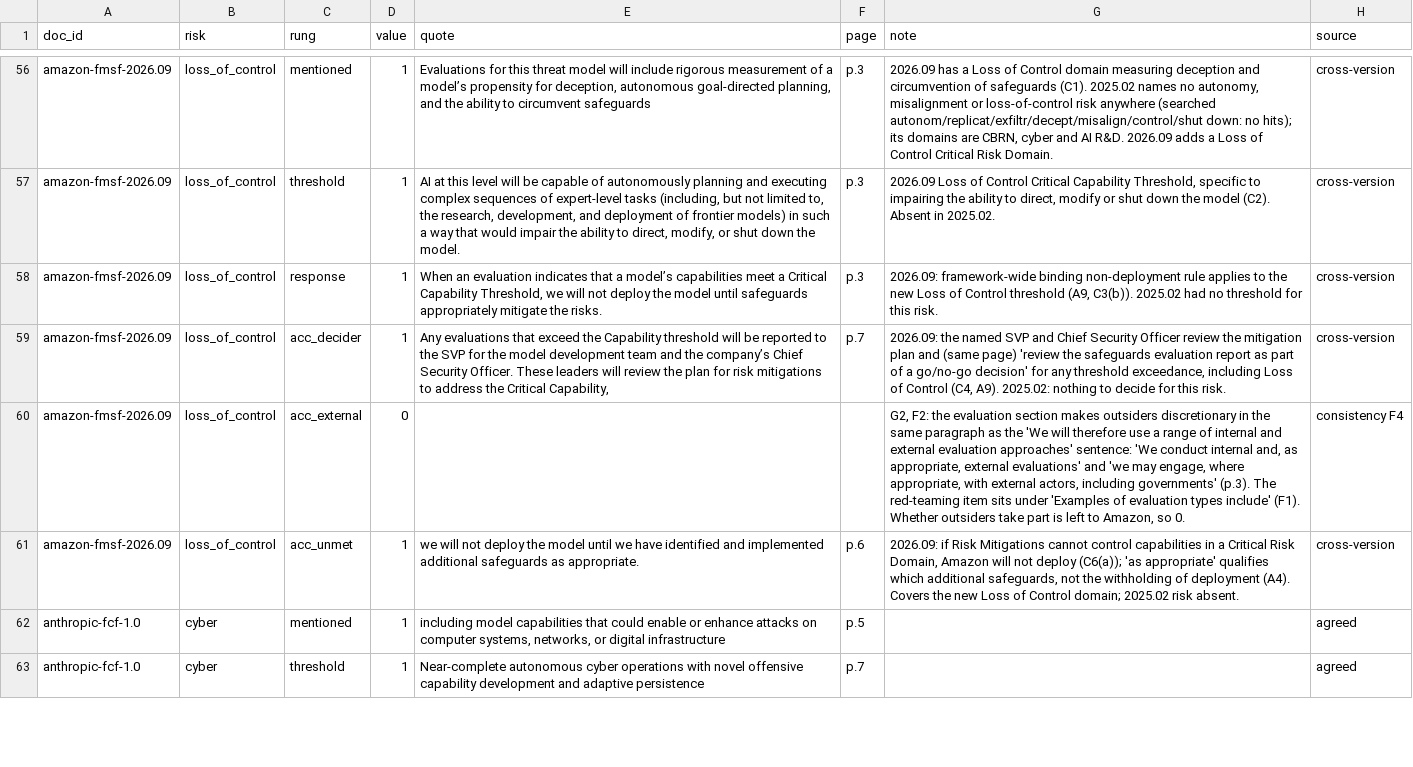
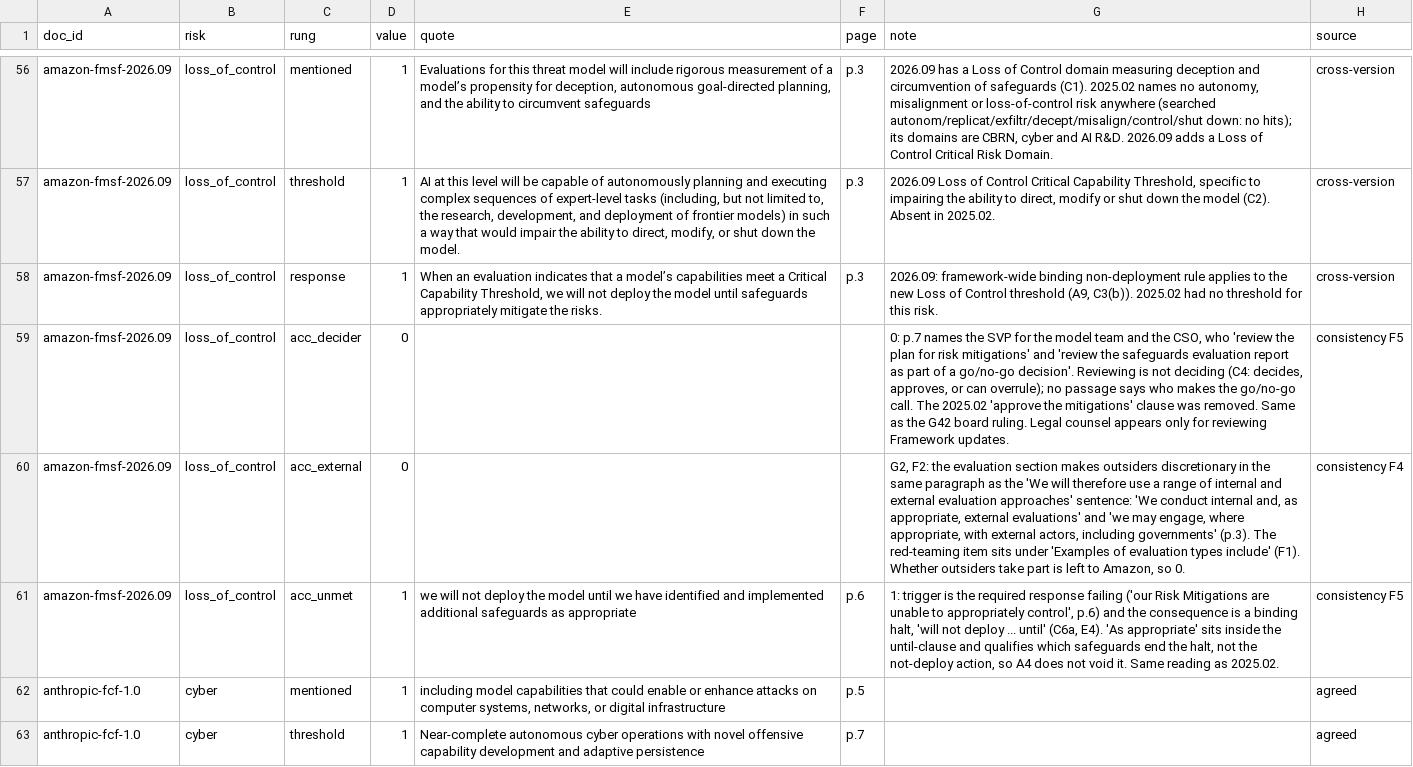
Before and after one commit to owizdom/rung, a CSV file: coding/quotes.csv, drawn as a sheet; only a part is shown, gaps mark what is left out; the diff covers the shown part only.

Commit message:
review round 3 fixes: amazon 2026 decider ruled review-only (F5), two-document combining described correctly, final numbers

```diff
--- a/coding/quotes.csv
+++ b/coding/quotes.csv
@@ -58,5 +58,5 @@ amazon-fmsf-2026.09,loss_of_control,threshold,1,"AI at this level will be capabl
 amazon-fmsf-2026.09,loss_of_control,response,1,"When an evaluation indicates that a model’s capabilities meet a Critical Capability Threshold, we will not deploy the model until safeguards appropriately mitigate the risks.",p.3,"2026.09: framework-wide binding non-deployment rule applies to the new Loss of Control threshold (A9, C3(b)). 2025.02 had no threshold for this risk.",cross-version
-amazon-fmsf-2026.09,loss_of_control,acc_decider,1,"Any evaluations that exceed the Capability threshold will be reported to the SVP for the model development team and the company’s Chief Security Officer. These leaders will review the plan for risk mitigations to address the Critical Capability,",p.7,"2026.09: the named SVP and Chief Security Officer review the mitigation plan and (same page) 'review the safeguards evaluation report as part of a go/no-go decision' for any threshold exceedance, including Loss of Control (C4, A9). 2025.02: nothing to decide for this risk.",cross-version
+amazon-fmsf-2026.09,loss_of_control,acc_decider,0,,,"0: p.7 names the SVP for the model team and the CSO, who 'review the plan for risk mitigations' and 'review the safeguards evaluation report as part of a go/no-go decision'. Reviewing is not deciding (C4: decides, approves, or can overrule); no passage says who makes the go/no-go call. The 2025.02 'approve the mitigations' clause was removed. Same as the G42 board ruling. Legal counsel appears only for reviewing Framework updates.",consistency F5
 amazon-fmsf-2026.09,loss_of_control,acc_external,0,,,"G2, F2: the evaluation section makes outsiders discretionary in the same paragraph as the 'We will therefore use a range of internal and external evaluation approaches' sentence: 'We conduct internal and, as appropriate, external evaluations' and 'we may engage, where appropriate, with external actors, including governments' (p.3). The red-teaming item sits under 'Examples of evaluation types include' (F1). Whether outsiders take part is left to Amazon, so 0.",consistency F4
-amazon-fmsf-2026.09,loss_of_control,acc_unmet,1,we will not deploy the model until we have identified and implemented additional safeguards as appropriate.,p.6,"2026.09: if Risk Mitigations cannot control capabilities in a Critical Risk Domain, Amazon will not deploy (C6(a)); 'as appropriate' qualifies which additional safeguards, not the withholding of deployment (A4). Covers the new Loss of Control domain; 2025.02 risk absent.",cross-version
+amazon-fmsf-2026.09,loss_of_control,acc_unmet,1,we will not deploy the model until we have identified and implemented additional safeguards as appropriate,p.6,"1: trigger is the required response failing ('our Risk Mitigations are unable to appropriately control', p.6) and the consequence is a binding halt, 'will not deploy ... until' (C6a, E4). 'As appropriate' sits inside the until-clause and qualifies which safeguards end the halt, not the not-deploy action, so A4 does not void it. Same reading as 2025.02.",consistency F5
 anthropic-fcf-1.0,cyber,mentioned,1,"including model capabilities that could enable or enhance attacks on computer systems, networks, or digital infrastructure",p.5,,agreed
```
Also changed, not shown: 55 edited cells elsewhere in this file, analysis/out/changes.csv, analysis/out/latest.csv, 11 other files.
